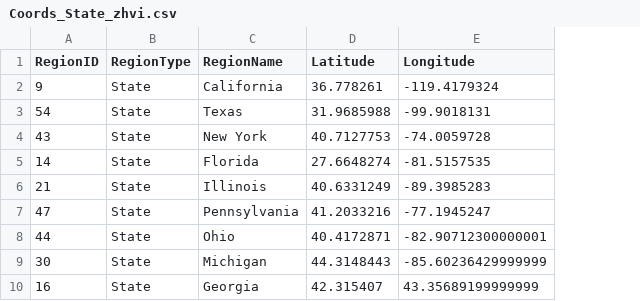
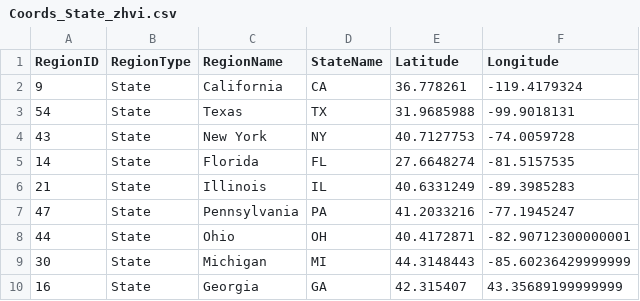
Before and after one commit to alisaghaffi/project-1, a CSV file: Clean Resources/Coords_State_zhvi.csv, drawn as a sheet; only a part is shown; the diff names each change by its address in the sheet, - before the commit and + after, or states it on an @@ line.

```diff
--- a/Clean Resources/Coords_State_zhvi.csv
+++ b/Clean Resources/Coords_State_zhvi.csv
+column D (StateName), rows 2-10: CA | TX | NY | FL | IL | PA | OH | MI | GA
```
Also changed, not shown: 3 other files.
